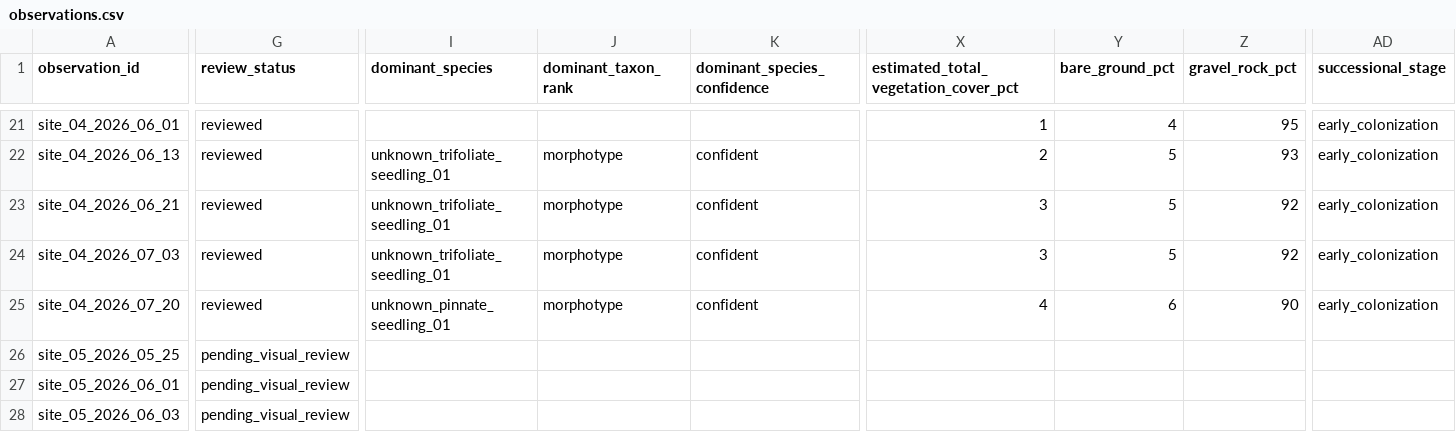
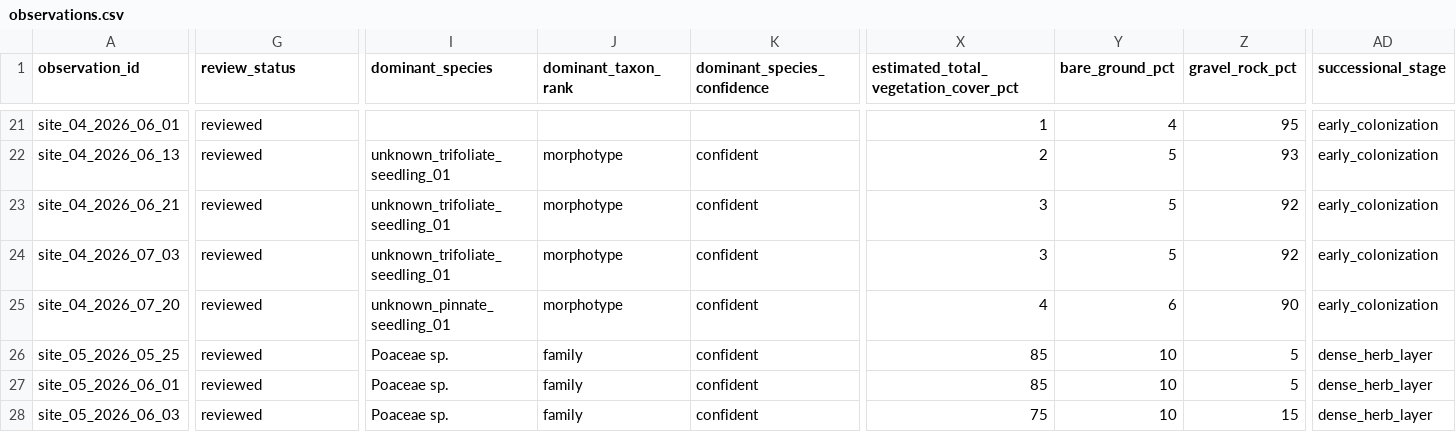
Before and after one commit to samuelfrey98/plant-succession-ml, a CSV file: data/public/observations.csv, drawn as a sheet; only a part is shown, gaps mark what is left out; the diff covers the shown part only; the diff names each change by its address in the sheet, - before the commit and + after, or states it on an @@ line.

Commit message:
Review Site 5 photo-backed sequence

```diff
--- a/data/public/observations.csv
+++ b/data/public/observations.csv
-G26:G28 (review_status): pending_visual_review
+G26:G28 (review_status): reviewed
-I26:I28 (dominant_species): (empty)
+I26:I28 (dominant_species): Poaceae sp.
-J26:J28 (dominant_taxon_rank): (empty)
+J26:J28 (dominant_taxon_rank): family
-K26:K28 (dominant_species_confidence): (empty)
+K26:K28 (dominant_species_confidence): confident
-X26:X27: (empty)
+X26:X27: 85
-Y26:Y28 (bare_ground_pct): (empty)
+Y26:Y28 (bare_ground_pct): 10
-Z26:Z27 (gravel_rock_pct): (empty)
+Z26:Z27 (gravel_rock_pct): 5
-AD26:AD28 (successional_stage): (empty)
+AD26:AD28 (successional_stage): dense_herb_layer
-X28: (empty)
+X28: 75
-Z28 (gravel_rock_pct): (empty)
+Z28 (gravel_rock_pct): 15
```
Also changed, not shown: 79 edited cells elsewhere in this file, data/public/analysis_ready_observations.csv, data/public/photo_manifest.csv, 4 other files.
